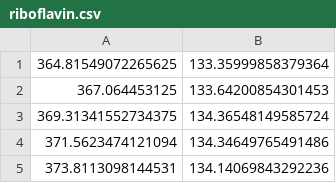
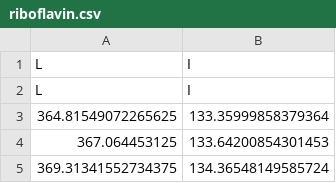
Before and after one commit to tanuj-chamil/project-ramen, a CSV file: databases/csv/riboflavin.csv, drawn as a sheet; only a part is shown; the shorter side is filled out with more unchanged rows; the diff names each change by its address in the sheet, - before the commit and + after, or states it on an @@ line.

```diff
--- a/databases/csv/riboflavin.csv
+++ b/databases/csv/riboflavin.csv
+row 1: L | I
+row 2: L | I
```
Also changed, not shown: databases/csv/Dfructose6phosphate.csv, databases/csv/acetoacetate.csv, 57 other files.
